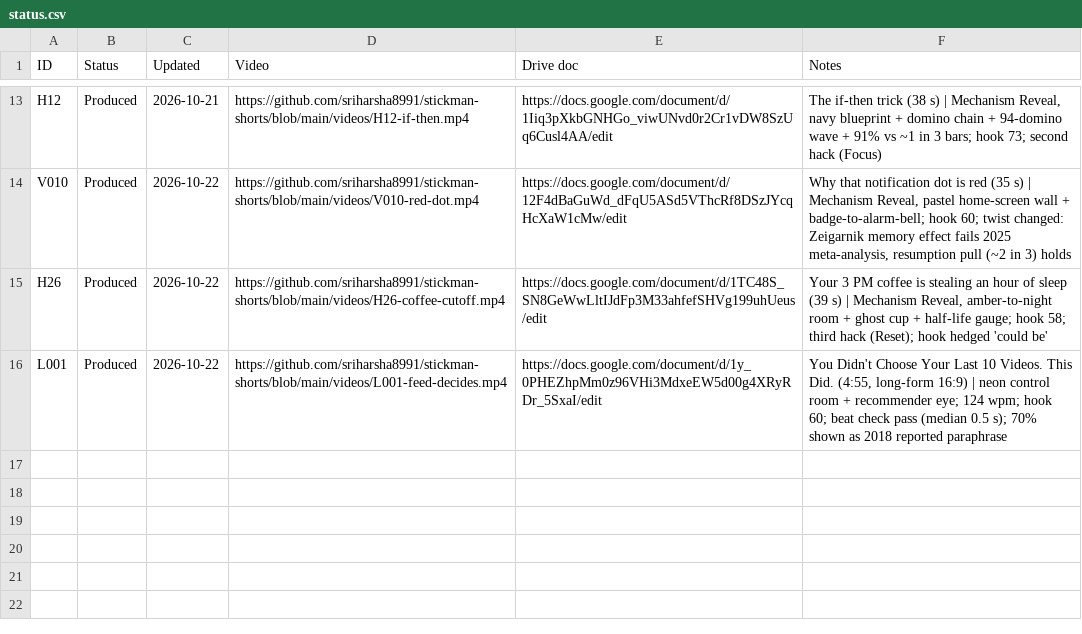
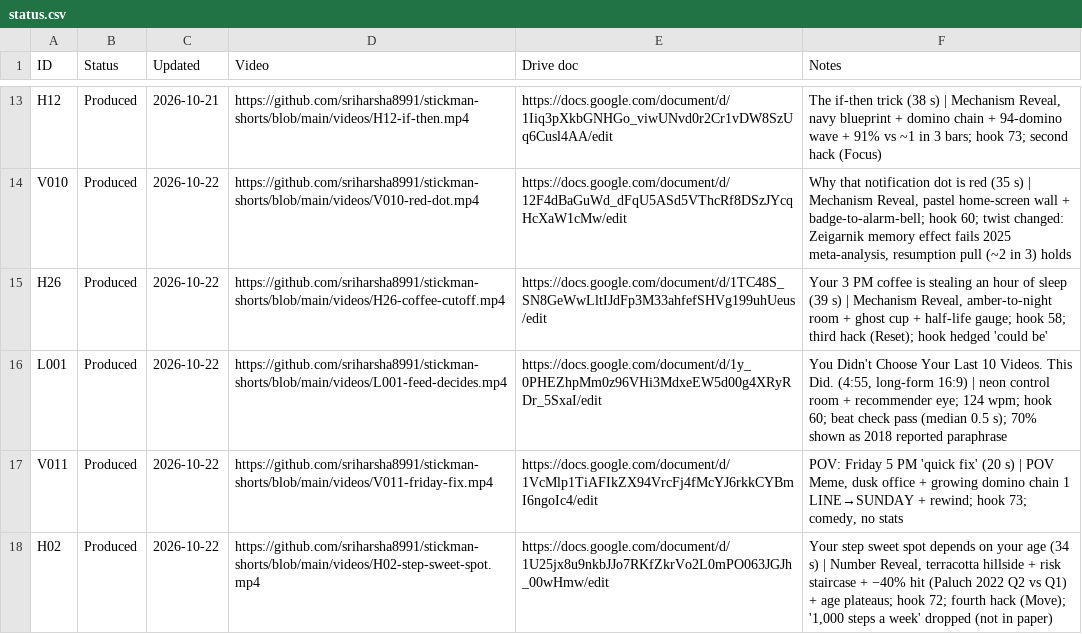
Before and after one commit to sriharsha8991/stickman-shorts, a CSV file: plan/status.csv, drawn as a sheet; only a part is shown, gaps mark what is left out.

```diff
--- a/plan/status.csv
+++ b/plan/status.csv
@@ -16 +16,3 @@ H26,Produced,2026-10-22,https://github.com/sriharsha8991/stickman-shorts/blob/ma
 L001,Produced,2026-10-22,https://github.com/sriharsha8991/stickman-shorts/blob/main/videos/L001-feed-decides.mp4,https://docs.google.com/document/d/1y_0PHEZhpMm0z96VHi3MdxeEW5d00g4XRyRDr_5SxaI/edit,"You Didn't Choose Your Last 10 Videos. This Did. (4:55, long-form 16:9) | neon control room + recommender eye; 124 wpm; hook 60; beat check pass (median 0.5 s); 70% shown as 2018 reported paraphrase"
+V011,Produced,2026-10-22,https://github.com/sriharsha8991/stickman-shorts/blob/main/videos/V011-friday-fix.mp4,https://docs.google.com/document/d/1VcMlp1TiAFIkZX94VrcFj4fMcYJ6rkkCYBmI6ngoIc4/edit,"POV: Friday 5 PM 'quick fix' (20 s) | POV Meme, dusk office + growing domino chain 1 LINE→SUNDAY + rewind; hook 73; comedy, no stats"
+H02,Produced,2026-10-22,https://github.com/sriharsha8991/stickman-shorts/blob/main/videos/H02-step-sweet-spot.mp4,https://docs.google.com/document/d/1U25jx8u9nkbJJo7RKfZkrVo2L0mPO063JGJh_00wHmw/edit,"Your step sweet spot depends on your age (34 s) | Number Reveal, terracotta hillside + risk staircase + −40% hit (Paluch 2022 Q2 vs Q1) + age plateaus; hook 72; fourth hack (Move); '1,000 steps a week' dropped (not in paper)"
```
Also changed, not shown: 16 other files.
